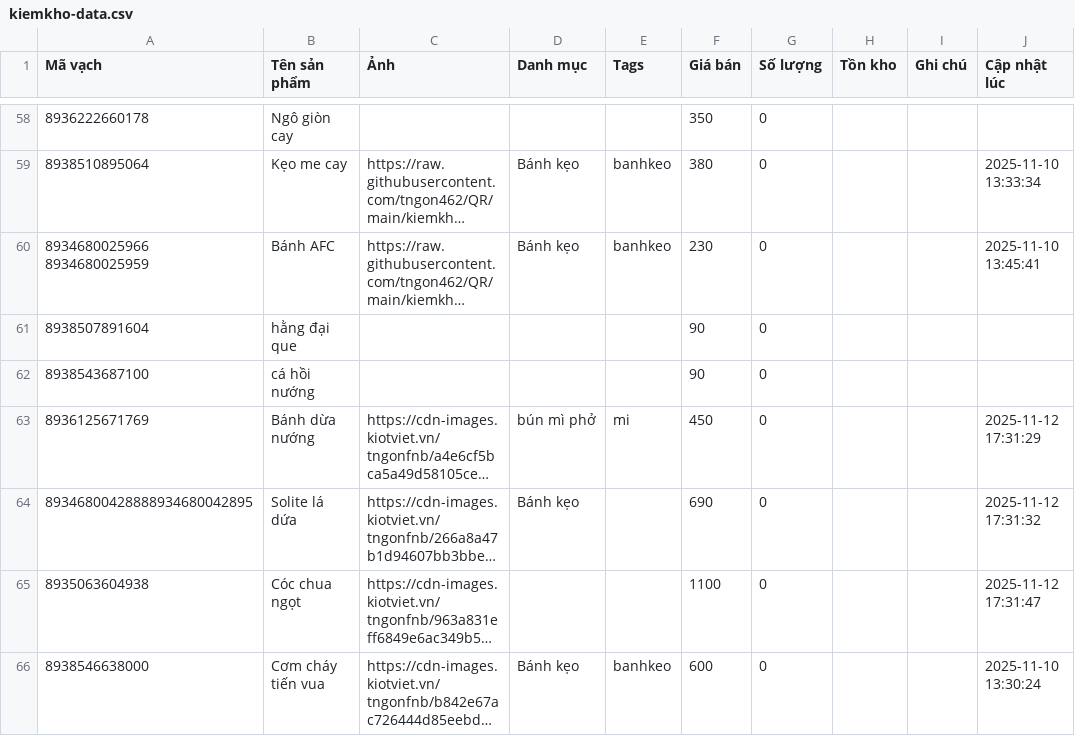
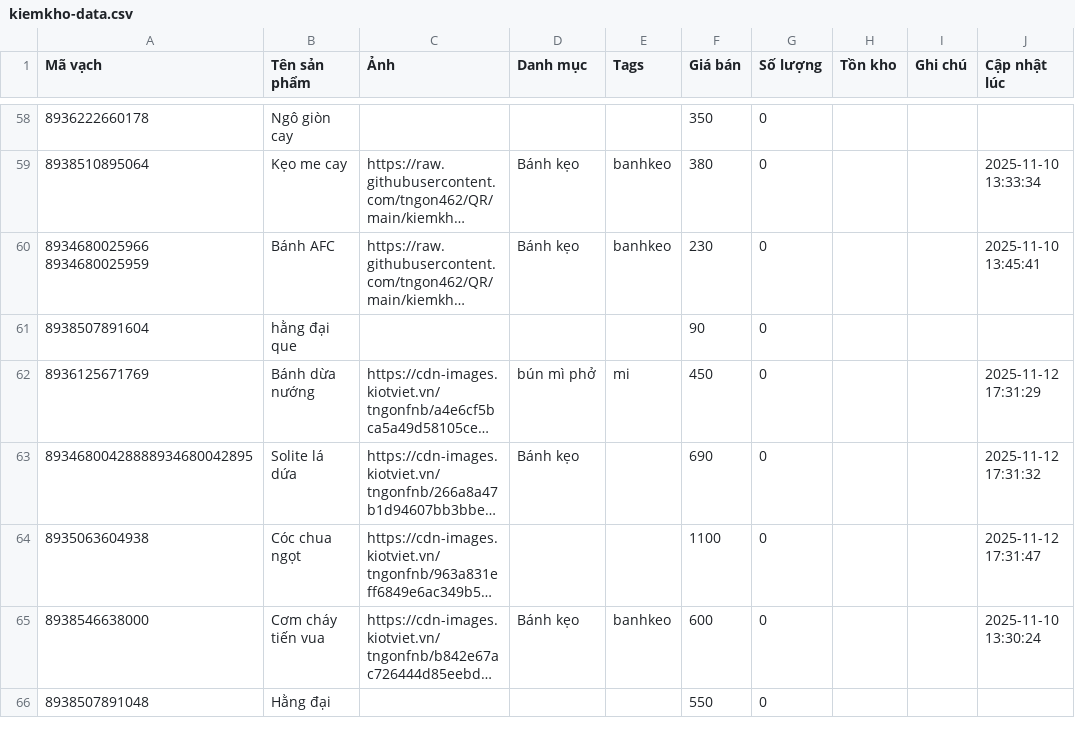
Before and after one commit to tngon462/QR, a CSV file: kiemkho-data.csv, drawn as a sheet; only a part is shown, gaps mark what is left out; the shorter side is filled out with more unchanged rows; long unchanged cells end in …; the diff names each change by its address in the sheet, - before the commit and + after, or states it on an @@ line.

Commit message:
Update inventory CSV from kiemkho app

```diff
--- a/kiemkho-data.csv
+++ b/kiemkho-data.csv
-row 62: 8938543687100 | cá hồi nướng |  |  |  | 90 | 0
```
